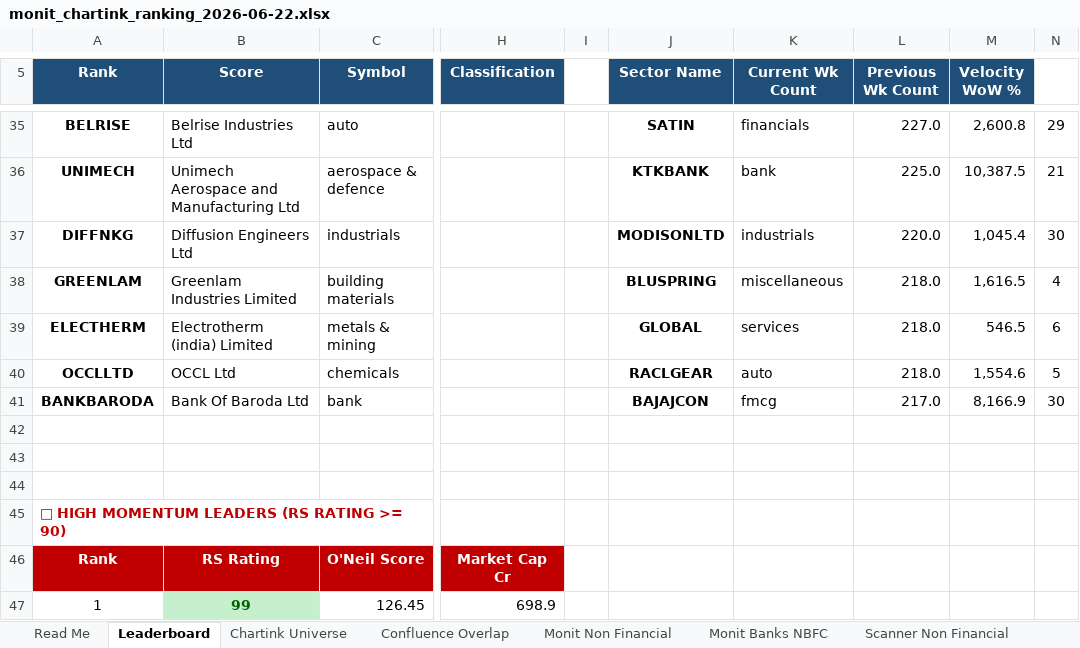
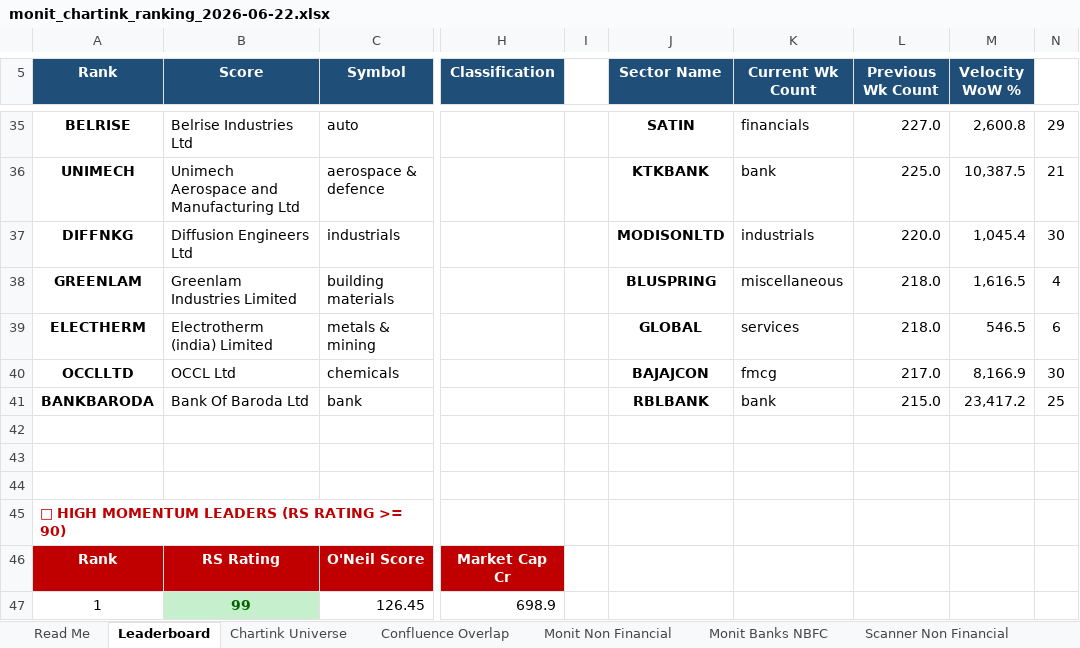
Before and after one commit to monitranjan/multibagger-scanner, an Excel workbook: outputs/monit_chartink_ranking_2026-06-22.xlsx, sheet Leaderboard, drawn as a sheet; only a part is shown, gaps mark what is left out; values as stored, in another font and other column widths than the file's, no borders; the diff covers the shown part only; the diff names each change by its address in the sheet, - before the commit and + after, or states it on an @@ line.

```diff
--- a/outputs/monit_chartink_ranking_2026-06-22.xlsx (sheet Leaderboard)
+++ b/outputs/monit_chartink_ranking_2026-06-22.xlsx (sheet Leaderboard)
-J40 (Sector Name): RACLGEAR
+J40 (Sector Name): BAJAJCON
-K40 (Current Wk Count): auto
+K40 (Current Wk Count): fmcg
-L40 (Previous Wk Count): 218.0
+L40 (Previous Wk Count): 217.0
-M40 (Velocity WoW %): 1,554.6
+M40 (Velocity WoW %): 8,166.9
-N40: 5
+N40: 30
-J41 (Sector Name): BAJAJCON
+J41 (Sector Name): RBLBANK
-K41 (Current Wk Count): fmcg
+K41 (Current Wk Count): bank
-L41 (Previous Wk Count): 217.0
+L41 (Previous Wk Count): 215.0
-M41 (Velocity WoW %): 8,166.9
+M41 (Velocity WoW %): 23,417.2
-N41: 30
+N41: 25
```
Also changed, not shown: 5 added rows, 14 removed rows, 27 edited cells, cell formats and row numbers in column A elsewhere in this sheet, sheet Monit Non Financial, sheet Scan Match Non Financial, sheet Monit Banks NBFC, sheet Confluence Overlap, sheet Scanner Non Financial, sheet Scan Match Banks NBFC, 1 more sheet, 3 other files.
